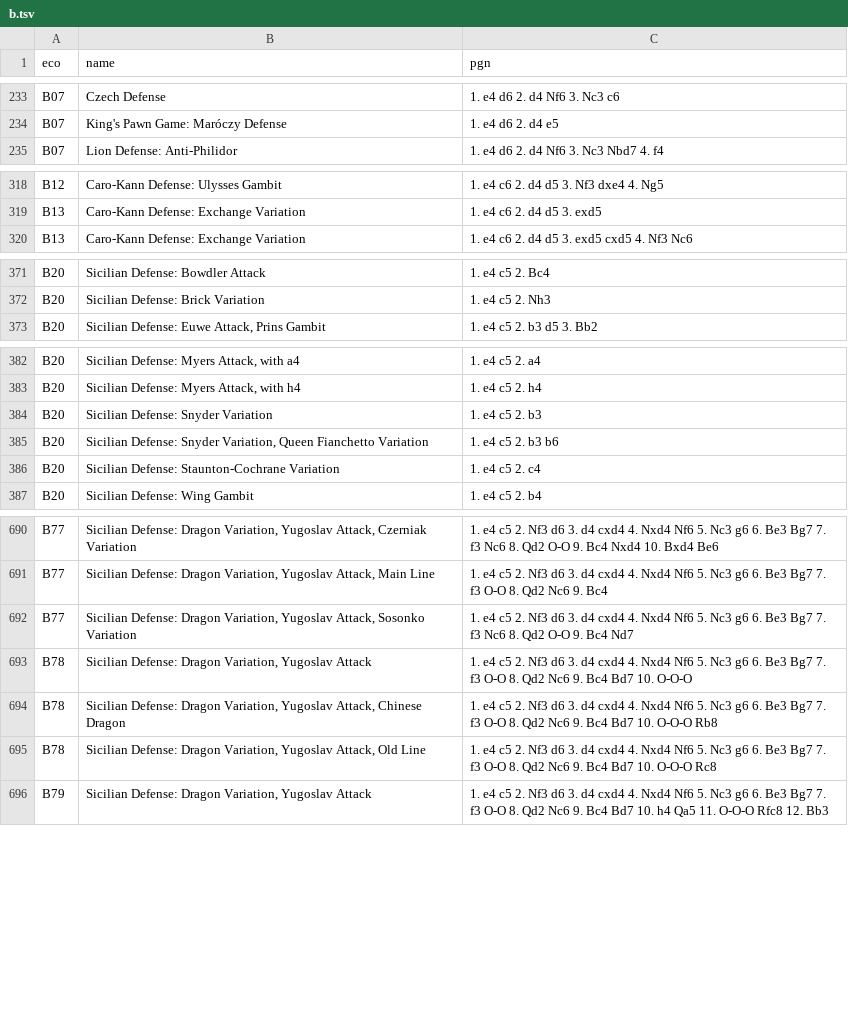
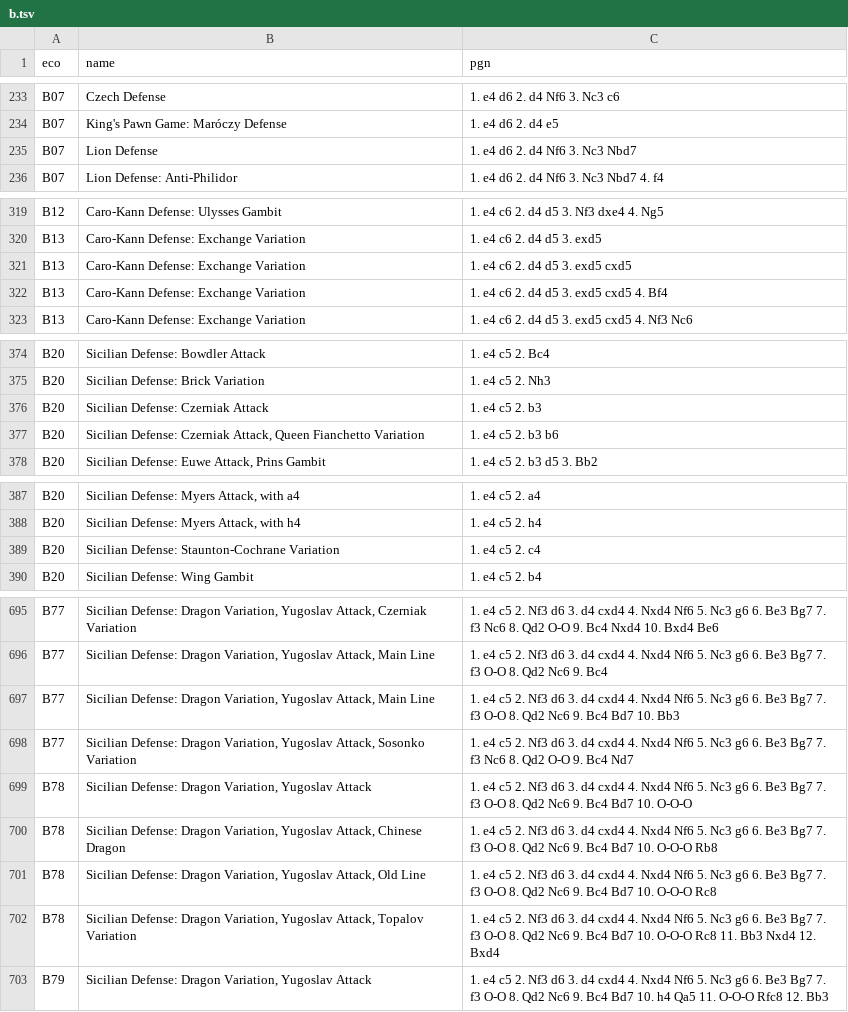
Before and after one commit to franciscoBSalgueiro/en-croissant, a TSV file: src-tauri/data/b.tsv, drawn as a sheet; only a part is shown, gaps mark what is left out; removed rows and columns are numbered as before the commit, all else as after; the diff covers the shown part only; the diff names each change by its address in the sheet, - before the commit and + after, or states it on an @@ line.

```diff
--- a/src-tauri/data/b.tsv
+++ b/src-tauri/data/b.tsv
+row 235: B07 | Lion Defense | 1. e4 d6 2. d4 Nf6 3. Nc3 Nbd7
+row 321: B13 | Caro-Kann Defense: Exchange Variation | 1. e4 c6 2. d4 d5 3. exd5 cxd5
+row 322: B13 | Caro-Kann Defense: Exchange Variation | 1. e4 c6 2. d4 d5 3. exd5 cxd5 4. Bf4
+row 376: B20 | Sicilian Defense: Czerniak Attack | 1. e4 c5 2. b3
+row 377: B20 | Sicilian Defense: Czerniak Attack, Queen Fianchetto Variation | 1. e4 c5 2. b3 b6
-row 384: B20 | Sicilian Defense: Snyder Variation | 1. e4 c5 2. b3
-row 385: B20 | Sicilian Defense: Snyder Variation, Queen Fianchetto Variation | 1. e4 c5 2. b3 b6
+row 697: B77 | Sicilian Defense: Dragon Variation, Yugoslav Attack, Main Line | 1. e4 c5 2. Nf3 d6 3. d4 cxd4 4. Nxd4 Nf6 5. Nc3 g6 6. Be3 Bg7 7. f3 O-O 8. Qd2 Nc6 9. Bc4 Bd7 10. Bb3
+row 702: B78 | Sicilian Defense: Dragon Variation, Yugoslav Attack, Topalov Variation | 1. e4 c5 2. Nf3 d6 3. d4 cxd4 4. Nxd4 Nf6 5. Nc3 g6 6. Be3 Bg7 7. f3 O-O 8. Qd2 Nc6 9. Bc4 Bd7 10. O-O-O Rc8 11. Bb3 Nxd4 12. Bxd4
```
Also changed, not shown: 2 added rows and 1 edited cell elsewhere in this file, src-tauri/data/a.tsv, src-tauri/data/c.tsv, 2 other files.
